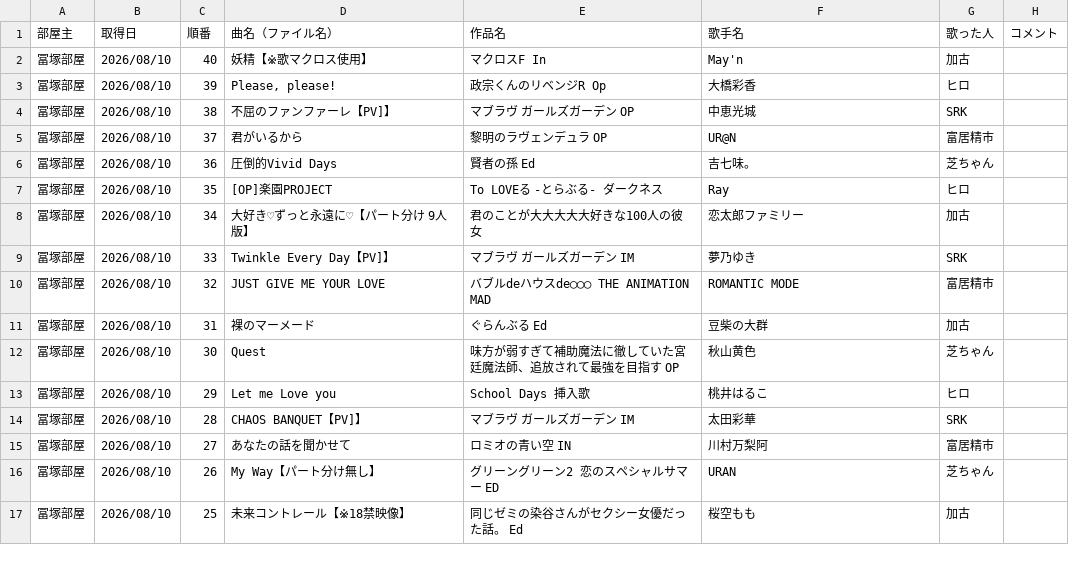
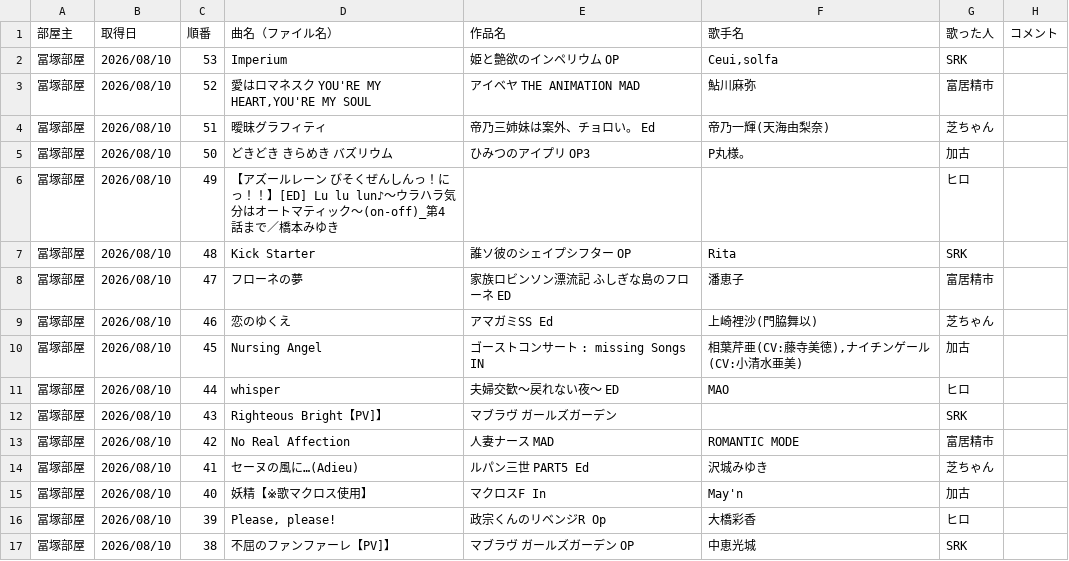
Before and after one commit to hachi515/karaoke_setlist, a CSV file: history_4.csv, drawn as a sheet; only a part is shown; the shorter side is filled out with more unchanged rows; the diff names each change by its address in the sheet, - before the commit and + after, or states it on an @@ line.

```diff
--- a/history_4.csv
+++ b/history_4.csv
+row 2: 冨塚部屋 | 2026/08/10 | 53 | Imperium | 姫と艶欲のインペリウム OP | Ceui,solfa | SRK
+row 3: 冨塚部屋 | 2026/08/10 | 52 | 愛はロマネスク YOU'RE MY HEART,YOU'RE MY SOUL | アイベヤ THE ANIMATION MAD | 鮎川麻弥 | 富居精市
+row 4: 冨塚部屋 | 2026/08/10 | 51 | 曖昧グラフィティ | 帝乃三姉妹は案外、チョロい。 Ed | 帝乃一輝(天海由梨奈) | 芝ちゃん
+row 5: 冨塚部屋 | 2026/08/10 | 50 | どきどき きらめき バズリウム | ひみつのアイプリ OP3 | P丸様。 | 加古
+row 6: 冨塚部屋 | 2026/08/10 | 49 | 【アズールレーン びそくぜんしんっ！にっ！！】[ED] Lu lu lun♪〜ウラハラ気分はオートマティック〜(on-off)_第4話まで／橋本みゆき |  |  | ヒロ
+row 7: 冨塚部屋 | 2026/08/10 | 48 | Kick Starter | 誰ソ彼のシェイプシフター OP | Rita | SRK
+row 8: 冨塚部屋 | 2026/08/10 | 47 | フローネの夢 | 家族ロビンソン漂流記 ふしぎな島のフローネ ED | 潘恵子 | 富居精市
+row 9: 冨塚部屋 | 2026/08/10 | 46 | 恋のゆくえ | アマガミSS Ed | 上崎裡沙(門脇舞以) | 芝ちゃん
+row 10: 冨塚部屋 | 2026/08/10 | 45 | Nursing Angel | ゴーストコンサート : missing Songs IN | 相葉芹亜(CV:藤寺美徳),ナイチンゲール(CV:小清水亜美) | 加古
+row 11: 冨塚部屋 | 2026/08/10 | 44 | whisper | 夫婦交歓～戻れない夜～ ED | MAO | ヒロ
+row 12: 冨塚部屋 | 2026/08/10 | 43 | Righteous Bright【PV]】 | マブラヴ ガールズガーデン |  | SRK
+row 13: 冨塚部屋 | 2026/08/10 | 42 | No Real Affection | 人妻ナース MAD | ROMANTIC MODE | 富居精市
+row 14: 冨塚部屋 | 2026/08/10 | 41 | セーヌの風に…(Adieu) | ルパン三世 PART5 Ed | 沢城みゆき | 芝ちゃん
```
Also changed, not shown: 3 other files.
